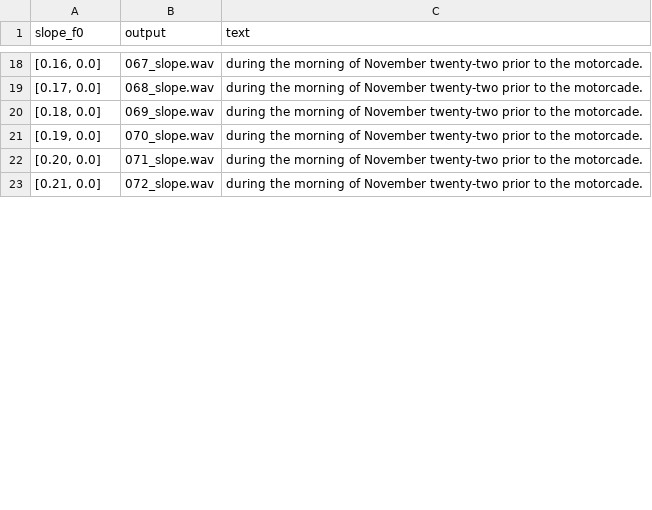
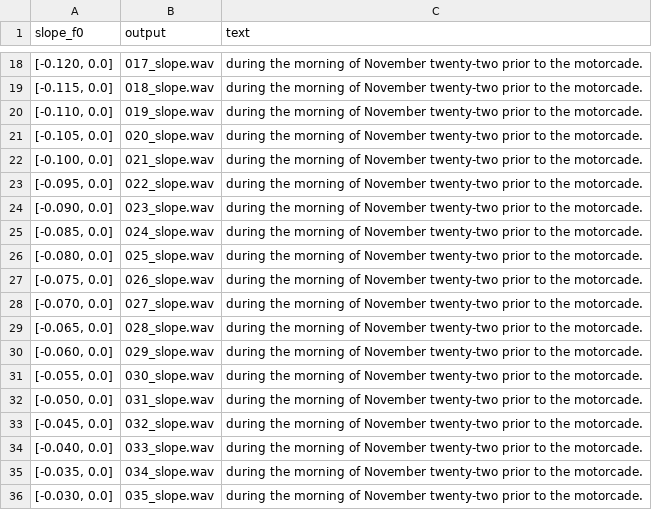
Before and after one commit to wencywonderx/FastPitches, a TSV file: PyTorch/SpeechSynthesis/FastPitch/phrases/devset10.tsv, drawn as a sheet; only a part is shown, gaps mark what is left out; the diff covers the shown part only.

```diff
--- a/PyTorch/SpeechSynthesis/FastPitch/phrases/devset10.tsv
+++ b/PyTorch/SpeechSynthesis/FastPitch/phrases/devset10.tsv
@@ -18,6 +18,19 @@ slope_f0	output	text
-[0.16, 0.0]	067_slope.wav	during the morning of November twenty-two prior to the motorcade.
-[0.17, 0.0]	068_slope.wav	during the morning of November twenty-two prior to the motorcade.
-[0.18, 0.0]	069_slope.wav	during the morning of November twenty-two prior to the motorcade.
-[0.19, 0.0]	070_slope.wav	during the morning of November twenty-two prior to the motorcade.
-[0.20, 0.0]	071_slope.wav	during the morning of November twenty-two prior to the motorcade.
-[0.21, 0.0]	072_slope.wav	during the morning of November twenty-two prior to the motorcade.
+[-0.120, 0.0]	017_slope.wav	during the morning of November twenty-two prior to the motorcade.
+[-0.115, 0.0]	018_slope.wav	during the morning of November twenty-two prior to the motorcade.
+[-0.110, 0.0]	019_slope.wav	during the morning of November twenty-two prior to the motorcade.
+[-0.105, 0.0]	020_slope.wav	during the morning of November twenty-two prior to the motorcade.
+[-0.100, 0.0]	021_slope.wav	during the morning of November twenty-two prior to the motorcade.
+[-0.095, 0.0]	022_slope.wav	during the morning of November twenty-two prior to the motorcade.
+[-0.090, 0.0]	023_slope.wav	during the morning of November twenty-two prior to the motorcade.
+[-0.085, 0.0]	024_slope.wav	during the morning of November twenty-two prior to the motorcade.
+[-0.080, 0.0]	025_slope.wav	during the morning of November twenty-two prior to the motorcade.
+[-0.075, 0.0]	026_slope.wav	during the morning of November twenty-two prior to the motorcade.
+[-0.070, 0.0]	027_slope.wav	during the morning of November twenty-two prior to the motorcade.
+[-0.065, 0.0]	028_slope.wav	during the morning of November twenty-two prior to the motorcade.
+[-0.060, 0.0]	029_slope.wav	during the morning of November twenty-two prior to the motorcade.
+[-0.055, 0.0]	030_slope.wav	during the morning of November twenty-two prior to the motorcade.
+[-0.050, 0.0]	031_slope.wav	during the morning of November twenty-two prior to the motorcade.
+[-0.045, 0.0]	032_slope.wav	during the morning of November twenty-two prior to the motorcade.
+[-0.040, 0.0]	033_slope.wav	during the morning of November twenty-two prior to the motorcade.
+[-0.035, 0.0]	034_slope.wav	during the morning of November twenty-two prior to the motorcade.
+[-0.030, 0.0]	035_slope.wav	during the morning of November twenty-two prior to the motorcade.
```
Also changed, not shown: 17 added rows and 50 edited cells elsewhere in this file, 2 other files.
